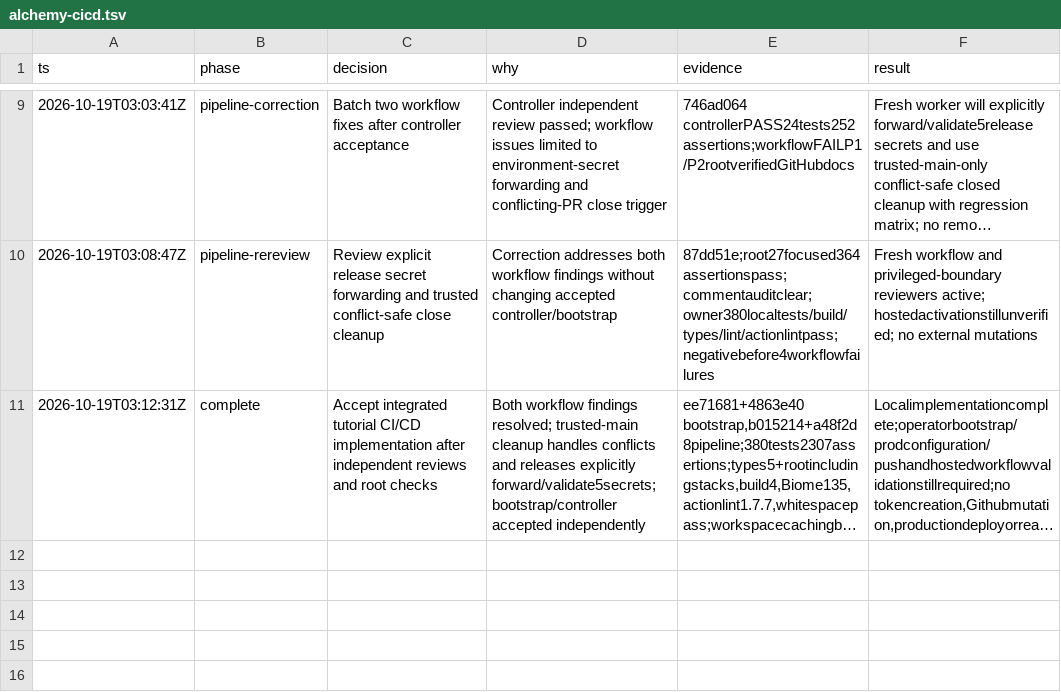
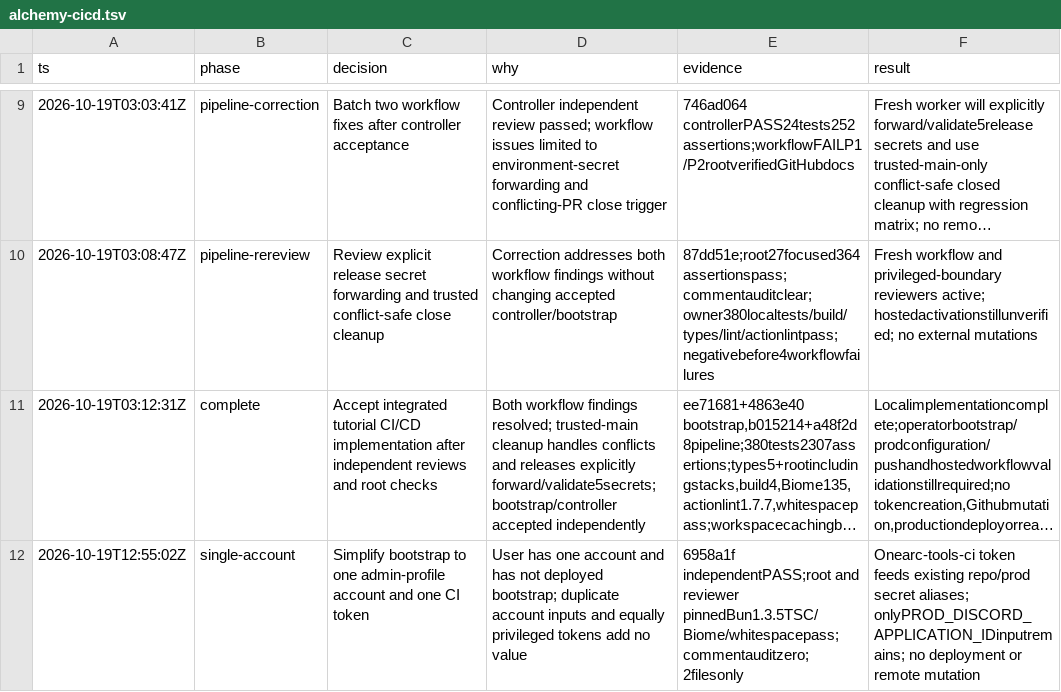
Before and after one commit to PlagueFPS/arc-tools, a TSV file: .audit/alchemy-cicd.tsv, drawn as a sheet; only a part is shown, gaps mark what is left out; long unchanged cells end in …; the diff names each change by its address in the sheet, - before the commit and + after, or states it on an @@ line.

Commit message:
docs: record single-account bootstrap acceptance

```diff
--- a/.audit/alchemy-cicd.tsv
+++ b/.audit/alchemy-cicd.tsv
+row 12: 2026-10-19T12:55:02Z | single-account | Simplify bootstrap to one admin-profile account and one CI token | User has one account and has not deployed bootstrap; duplicate account inputs and equally privileged tokens add no value | 6958a1f independentPASS;root and reviewer pinnedBun1.3.5TSC/Biome/whitespacepass;commentauditzero;2filesonly | Onearc-tools-ci token feeds existing repo/prod secret aliases; onlyPROD_DISCORD_APPLICATION_IDinputremains; no deployment or remote mutation
```
